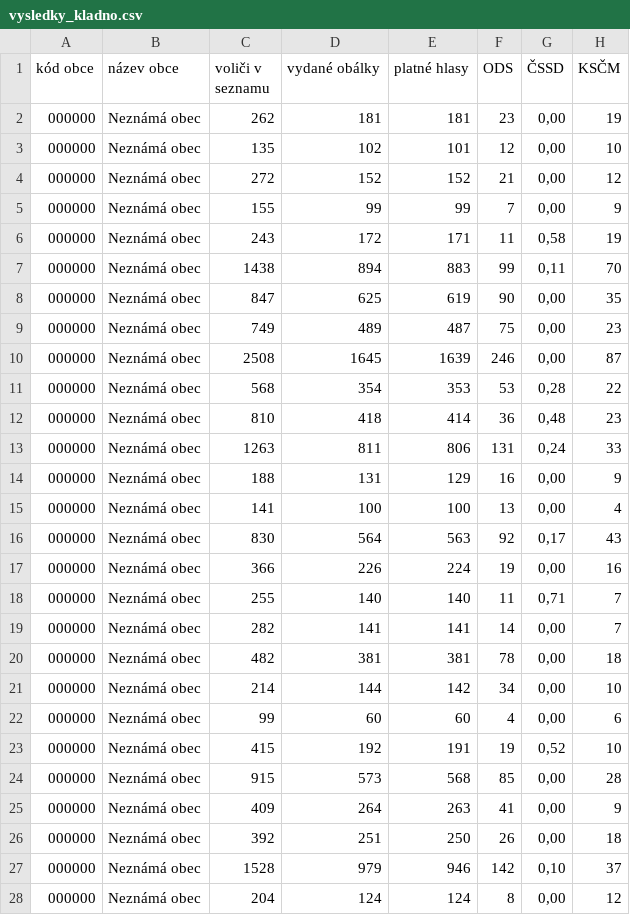
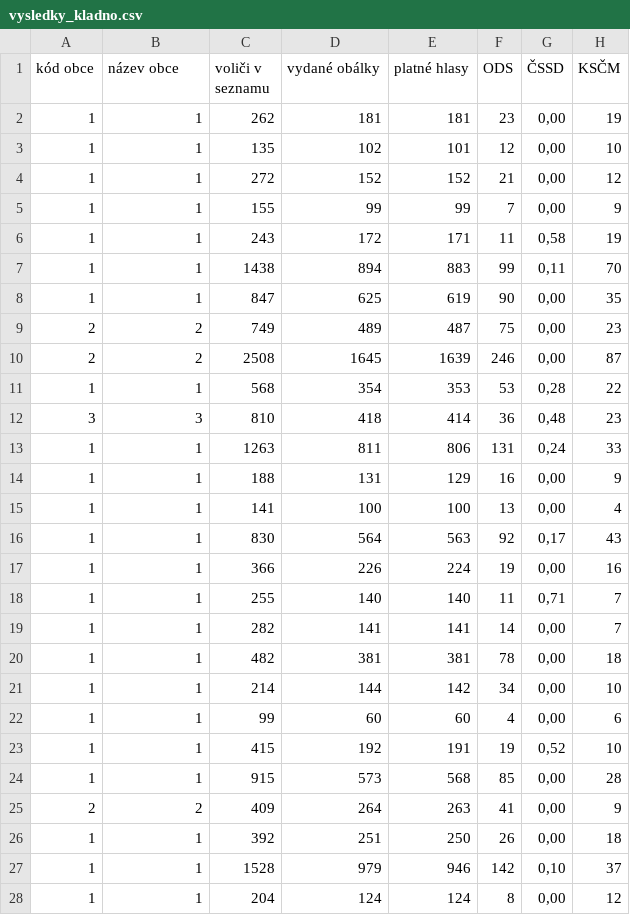
Before and after one commit to Zajic31/Volby_17, a CSV file: vysledky_kladno.csv, drawn as a sheet; only a part is shown; the diff covers the shown part only; the diff names each change by its address in the sheet, - before the commit and + after, or states it on an @@ line.

Commit message:
Add files via upload

```diff
--- a/vysledky_kladno.csv
+++ b/vysledky_kladno.csv
-A2:A8 (kód obce): 000000
+A2:A8 (kód obce): 1
-B2:B8 (název obce): Neznámá obec
+B2:B8 (název obce): 1
-A9:A10 (kód obce): 000000
+A9:A10 (kód obce): 2
-B9:B10 (název obce): Neznámá obec
+B9:B10 (název obce): 2
-A11 (kód obce): 000000
+A11 (kód obce): 1
-B11 (název obce): Neznámá obec
+B11 (název obce): 1
-A12 (kód obce): 000000
+A12 (kód obce): 3
-B12 (název obce): Neznámá obec
+B12 (název obce): 3
-A13:A24 (kód obce): 000000
+A13:A24 (kód obce): 1
-B13:B24 (název obce): Neznámá obec
+B13:B24 (název obce): 1
-A25 (kód obce): 000000
+A25 (kód obce): 2
-B25 (název obce): Neznámá obec
+B25 (název obce): 2
-A26:A28 (kód obce): 000000
+A26:A28 (kód obce): 1
-B26:B28 (název obce): Neznámá obec
+B26:B28 (název obce): 1
```
Also changed, not shown: 146 edited cells elsewhere in this file.
